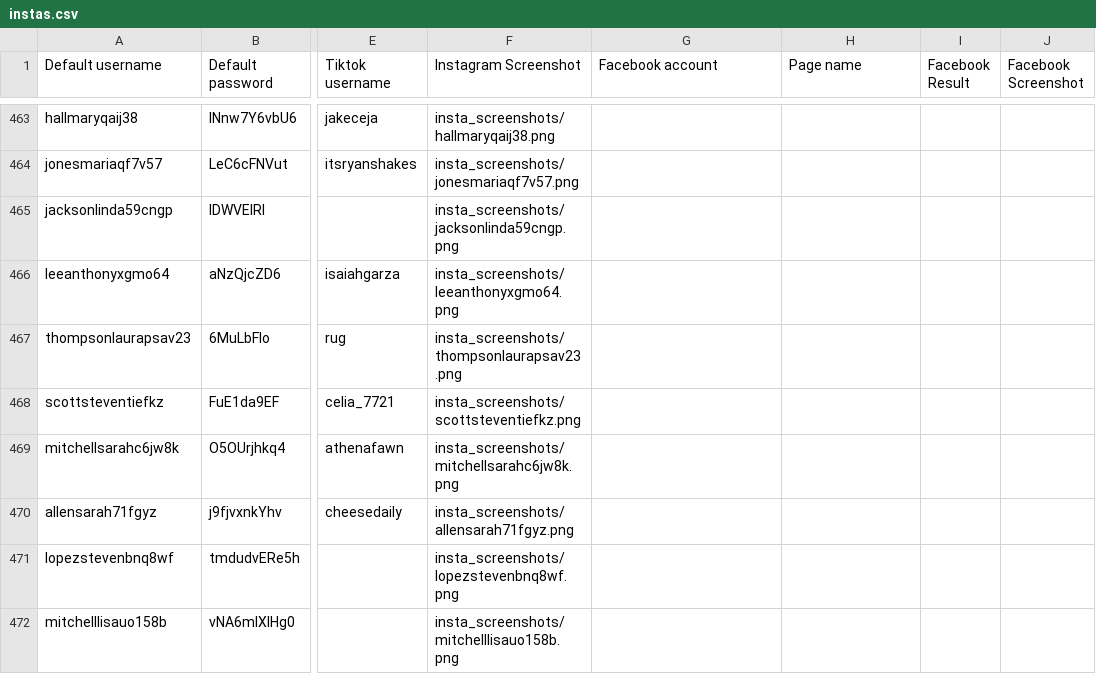
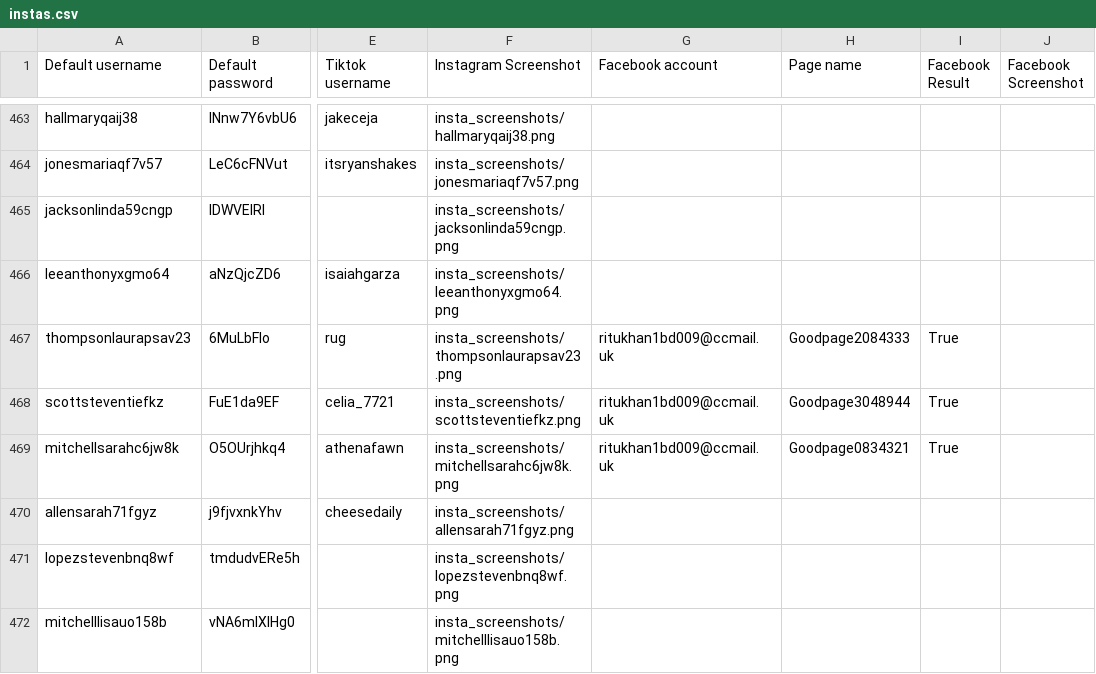
Before and after one commit to sammiphone6/Content_Arbitrage, a CSV file: account_adding/data/instas.csv, drawn as a sheet; only a part is shown, gaps mark what is left out; the diff names each change by its address in the sheet, - before the commit and + after, or states it on an @@ line.

```diff
--- a/account_adding/data/instas.csv
+++ b/account_adding/data/instas.csv
-G467:G469 (Facebook account): (empty)
+G467:G469 (Facebook account): ritukhan1bd009@ccmail.uk
-H467 (Page name): (empty)
+H467 (Page name): Goodpage2084333
-I467:I469 (Facebook Result): (empty)
+I467:I469 (Facebook Result): True
-H468 (Page name): (empty)
+H468 (Page name): Goodpage3048944
-H469 (Page name): (empty)
+H469 (Page name): Goodpage0834321
```
Also changed, not shown: account_adding/data/fbs.csv, account_posting/data/account_data_indiv.csv, 2 other files.
